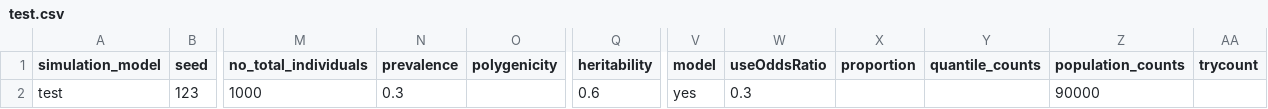
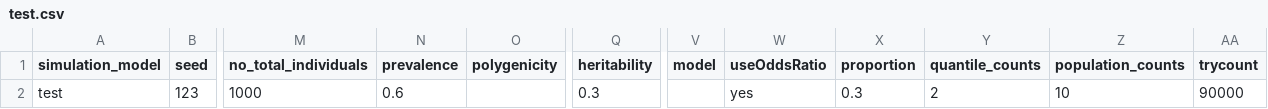
Before and after one commit to msantorsola/random_tests, a CSV file: test.csv, drawn as a sheet; only a part is shown, gaps mark what is left out; the diff names each change by its address in the sheet, - before the commit and + after, or states it on an @@ line.

Commit message:
fixing typos csv

```diff
--- a/test.csv
+++ b/test.csv
-N2 (prevalence): 0.3
+N2 (prevalence): 0.6
-Q2 (heritability): 0.6
+Q2 (heritability): 0.3
-V2 (model): yes
+V2 (model): (empty)
-W2 (useOddsRatio): 0.3
+W2 (useOddsRatio): yes
-X2 (proportion): (empty)
+X2 (proportion): 0.3
-Y2 (quantile_counts): (empty)
+Y2 (quantile_counts): 2
-Z2 (population_counts): 90000
+Z2 (population_counts): 10
-AA2 (trycount): (empty)
+AA2 (trycount): 90000
```
